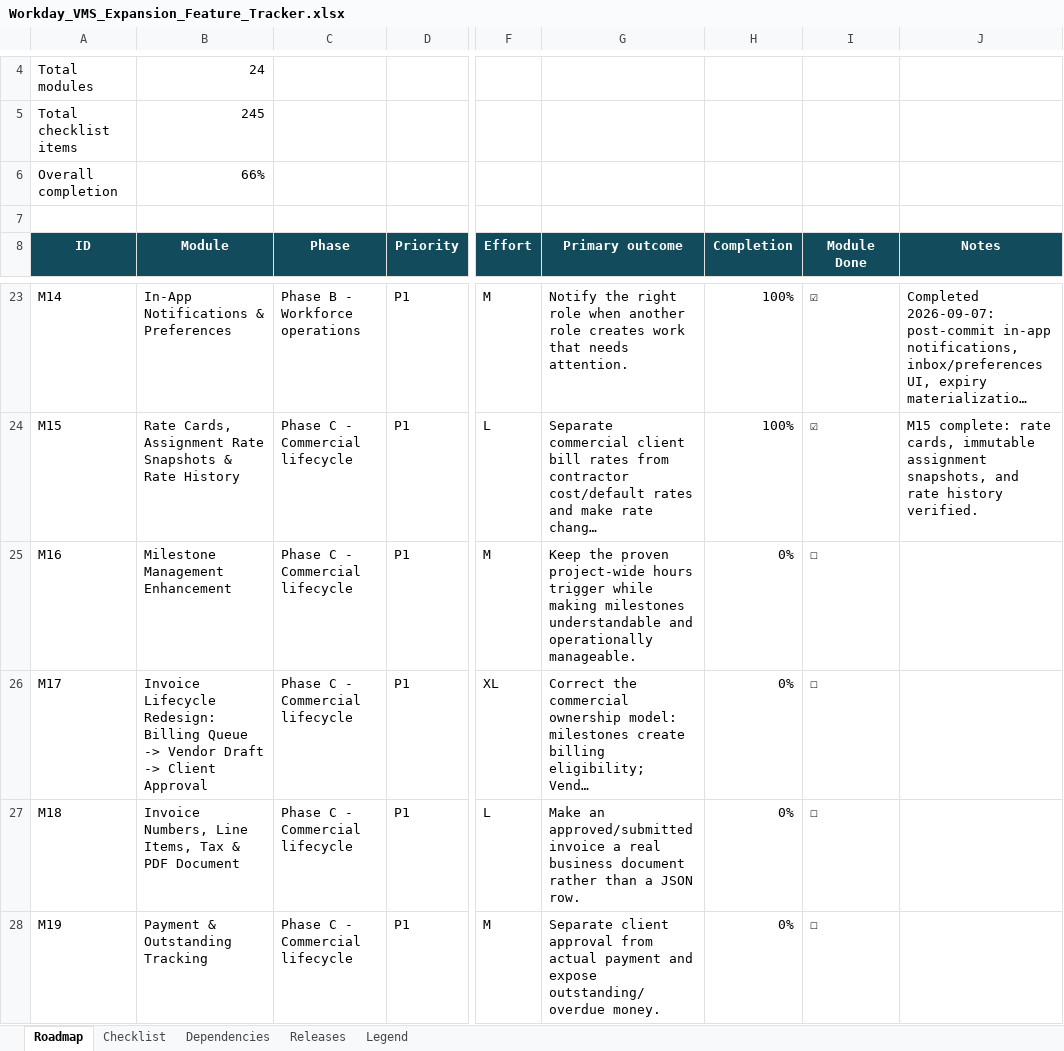
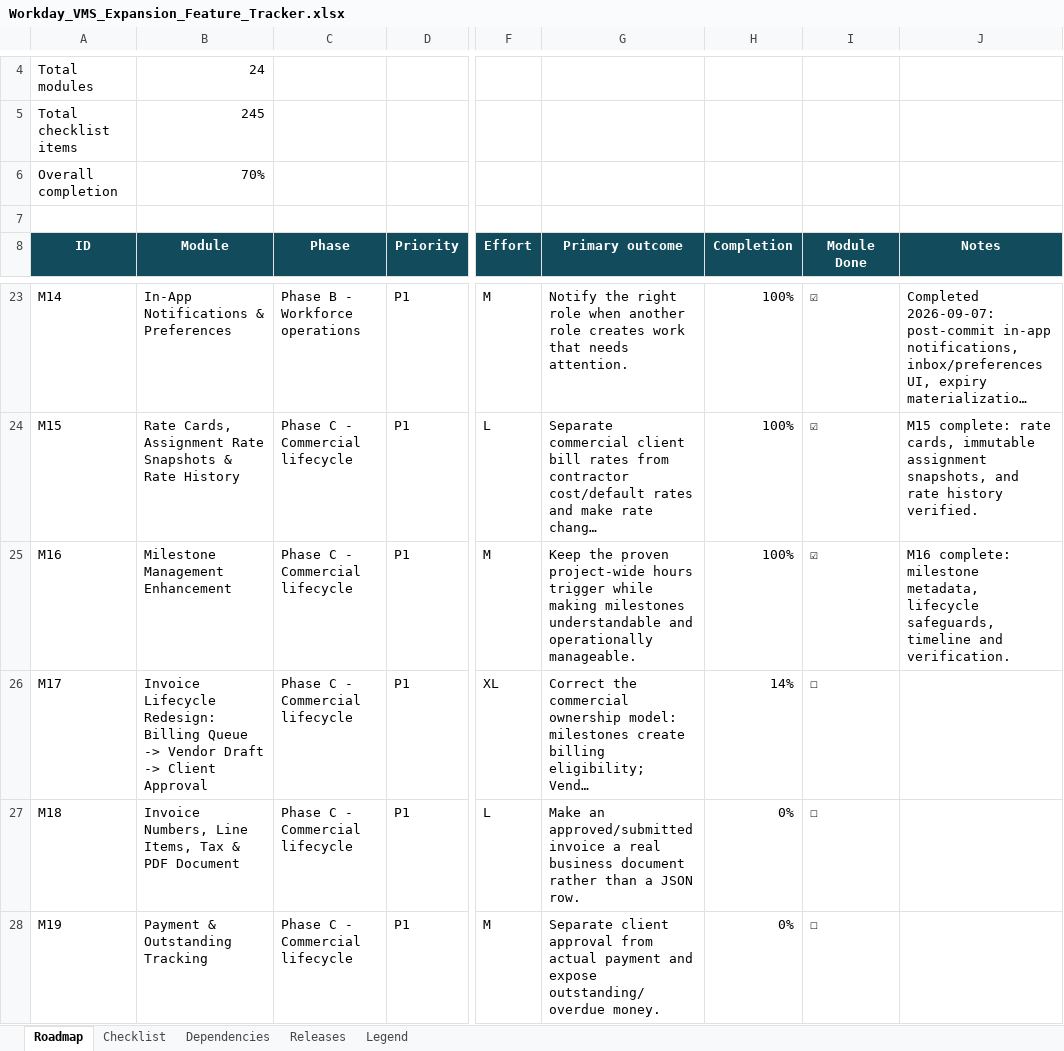
Before and after one commit to nareshjo001/workday, an Excel workbook: Expansion/Workday_VMS_Expansion_Feature_Tracker.xlsx, sheet Roadmap, drawn as a sheet; only a part is shown, gaps mark what is left out; long unchanged cells end in …; values as stored, in another font and other column widths than the file's, no borders; conditional formats not drawn; the diff names each change by its address in the sheet, - before the commit and + after, or states it on an @@ line.

Commit message:
feat: enhance M16 milestone management

```diff
--- a/Expansion/Workday_VMS_Expansion_Feature_Tracker.xlsx (sheet Roadmap)
+++ b/Expansion/Workday_VMS_Expansion_Feature_Tracker.xlsx (sheet Roadmap)
-B6 (Module): 66%
+B6 (Module): 70%
-H25 (Completion): 0%
+H25 (Completion): 100%
-I25 (Module Done): ☐
+I25 (Module Done): ☑
-J25 (Notes): (empty)
+J25 (Notes): M16 complete: milestone metadata, lifecycle safeguards, timeline and verification.
-H26 (Completion): 0%
+H26 (Completion): 14%
```
Also changed, not shown: sheet Checklist, 16 other files.
